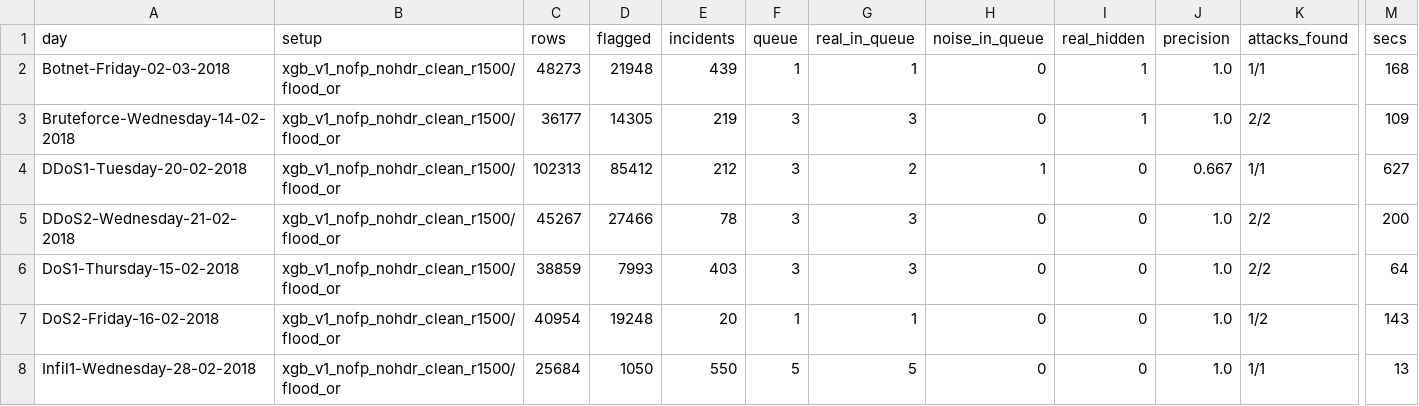
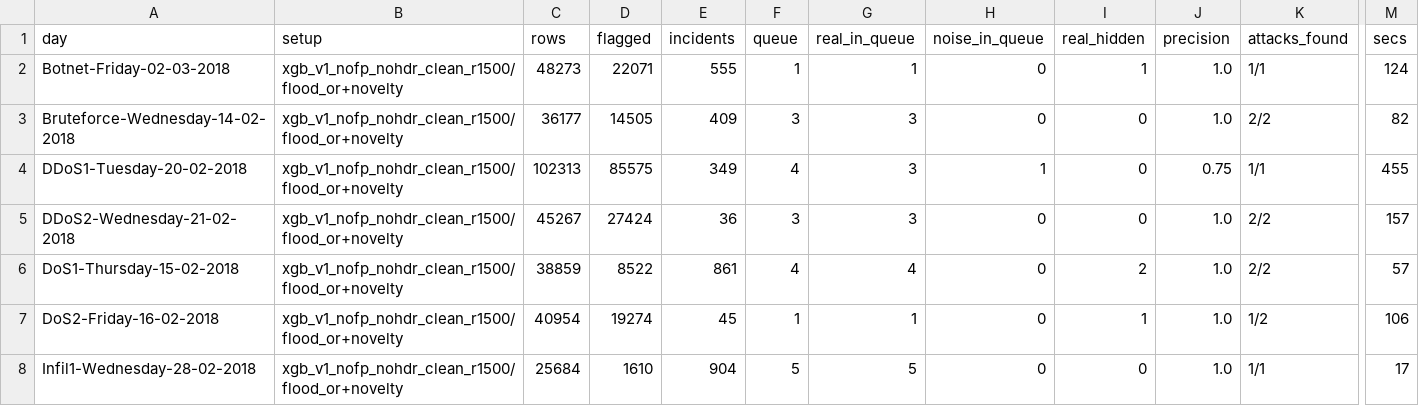
Before and after one commit to Benzene071106/fraud-detection, a CSV file: reports/incident_eval.csv, drawn as a sheet; only a part is shown, gaps mark what is left out; the diff covers the shown part only; the diff names each change by its address in the sheet, - before the commit and + after, or states it on an @@ line.

Commit message:
Unknown-attack detector in API, API-key auth, tests (10), pinned Docker deps, git cleanup

```diff
--- a/reports/incident_eval.csv
+++ b/reports/incident_eval.csv
-B2:B8 (setup): xgb_v1_nofp_nohdr_clean_r1500/flood_or
+B2:B8 (setup): xgb_v1_nofp_nohdr_clean_r1500/flood_or+novelty
-D2 (flagged): 21948
+D2 (flagged): 22071
-E2 (incidents): 439
+E2 (incidents): 555
-M2 (secs): 168
+M2 (secs): 124
-D3 (flagged): 14305
+D3 (flagged): 14505
-E3 (incidents): 219
+E3 (incidents): 409
-I3 (real_hidden): 1
+I3 (real_hidden): 0
-M3 (secs): 109
+M3 (secs): 82
-D4 (flagged): 85412
+D4 (flagged): 85575
-E4 (incidents): 212
+E4 (incidents): 349
-F4 (queue): 3
+F4 (queue): 4
-G4 (real_in_queue): 2
+G4 (real_in_queue): 3
-J4 (precision): 0.667
+J4 (precision): 0.75
-M4 (secs): 627
+M4 (secs): 455
-D5 (flagged): 27466
+D5 (flagged): 27424
-E5 (incidents): 78
+E5 (incidents): 36
-M5 (secs): 200
+M5 (secs): 157
-D6 (flagged): 7993
+D6 (flagged): 8522
-E6 (incidents): 403
+E6 (incidents): 861
-F6 (queue): 3
+F6 (queue): 4
-G6 (real_in_queue): 3
+G6 (real_in_queue): 4
-I6 (real_hidden): 0
+I6 (real_hidden): 2
-M6 (secs): 64
+M6 (secs): 57
-D7 (flagged): 19248
+D7 (flagged): 19274
-E7 (incidents): 20
+E7 (incidents): 45
-I7 (real_hidden): 0
+I7 (real_hidden): 1
-M7 (secs): 143
+M7 (secs): 106
-D8 (flagged): 1050
+D8 (flagged): 1610
-E8 (incidents): 550
+E8 (incidents): 904
-M8 (secs): 13
+M8 (secs): 17
```
Also changed, not shown: 14 edited cells elsewhere in this file, 33 other files.
